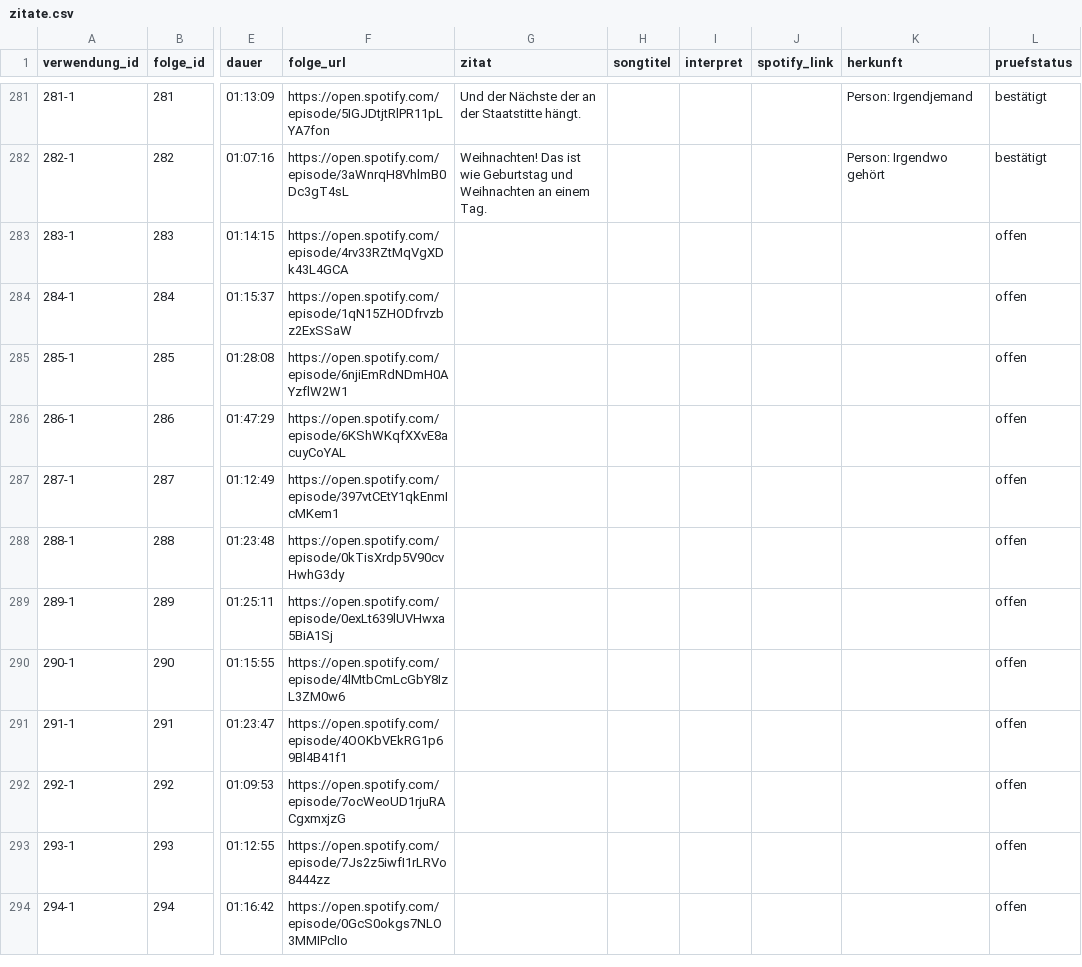
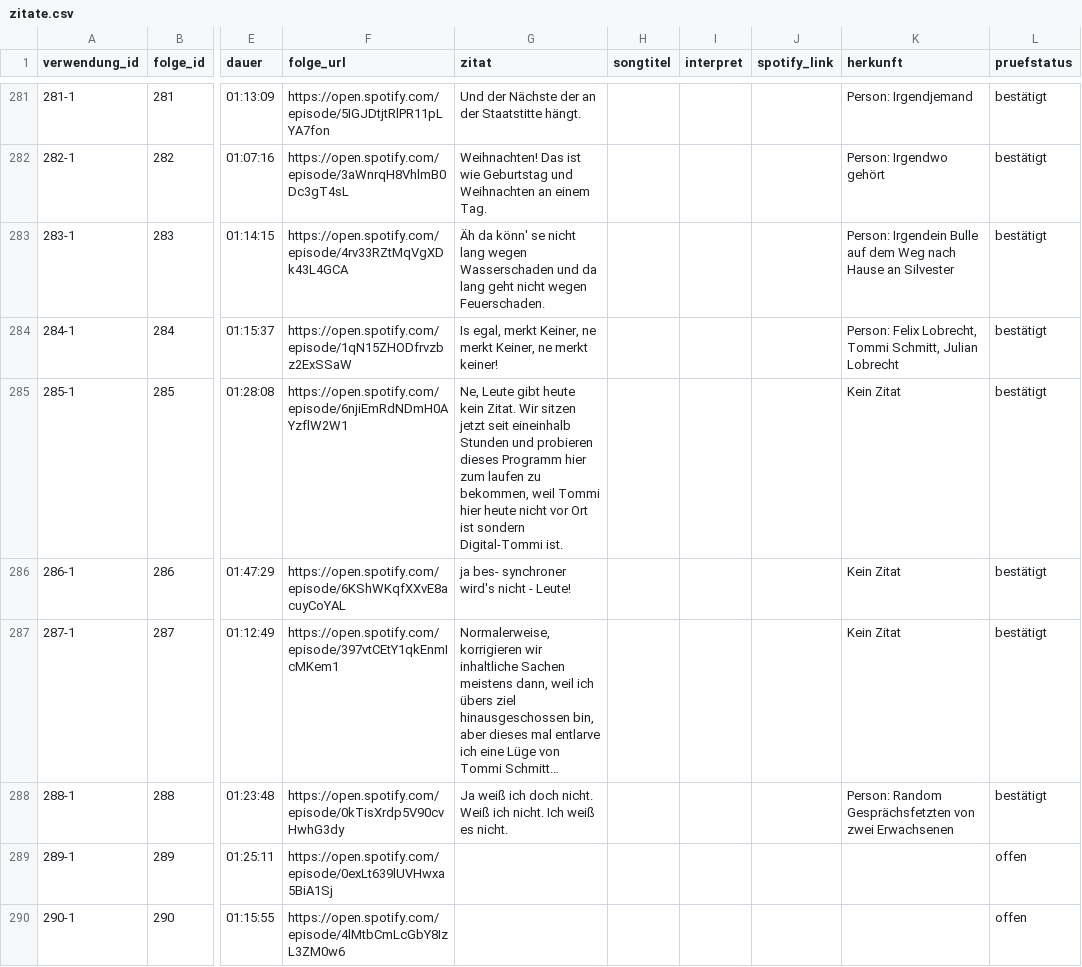
Before and after one commit to crorry-dev/GemischtesHack, a CSV file: data/zitate.csv, drawn as a sheet; only a part is shown, gaps mark what is left out; the shorter side is filled out with more unchanged rows; the diff names each change by its address in the sheet, - before the commit and + after, or states it on an @@ line.

```diff
--- a/data/zitate.csv
+++ b/data/zitate.csv
-G283 (zitat): (empty)
+G283 (zitat): Äh da könn' se nicht lang wegen Wasserschaden und da lang geht nicht wegen Feuerschaden.
-K283 (herkunft): (empty)
+K283 (herkunft): Person: Irgendein Bulle auf dem Weg nach Hause an Silvester
-L283:L288 (pruefstatus): offen
+L283:L288 (pruefstatus): bestätigt
-G284 (zitat): (empty)
+G284 (zitat): Is egal, merkt Keiner, ne merkt Keiner, ne merkt keiner!
-K284 (herkunft): (empty)
+K284 (herkunft): Person: Felix Lobrecht, Tommi Schmitt, Julian Lobrecht
-G285 (zitat): (empty)
+G285 (zitat): Ne, Leute gibt heute kein Zitat. Wir sitzen jetzt seit eineinhalb Stunden und probieren dieses Programm hier zum laufen zu bekommen, weil Tommi hier heute nicht vor Ort ist sondern Digital-Tommi ist.
-K285:K287 (herkunft): (empty)
+K285:K287 (herkunft): Kein Zitat
-G286 (zitat): (empty)
+G286 (zitat): ja bes- synchroner wird's nicht - Leute!
-G287 (zitat): (empty)
+G287 (zitat): Normalerweise, korrigieren wir inhaltliche Sachen meistens dann, weil ich übers ziel hinausgeschossen bin, aber dieses mal entlarve ich eine Lüge von Tommi Schmitt…
-G288 (zitat): (empty)
+G288 (zitat): Ja weiß ich doch nicht. Weiß ich nicht. Ich weiß es nicht.
-K288 (herkunft): (empty)
+K288 (herkunft): Person: Random Gesprächsfetzten von zwei Erwachsenen
```
